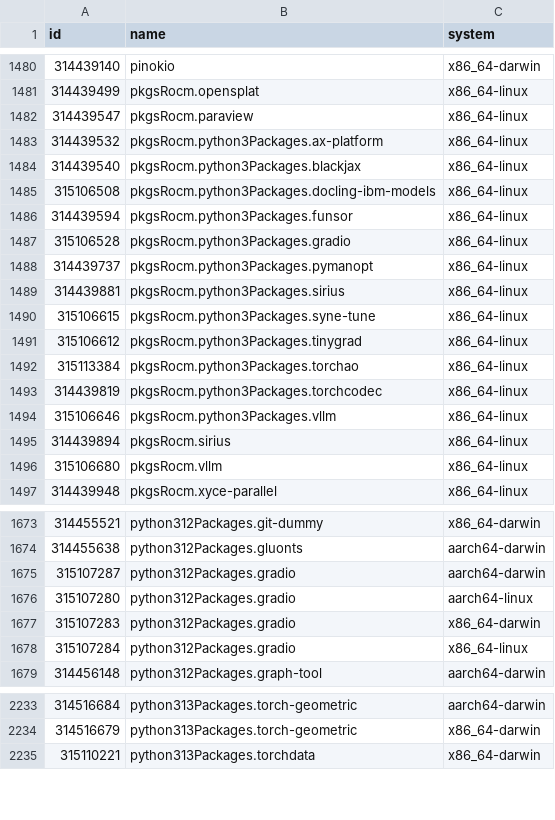
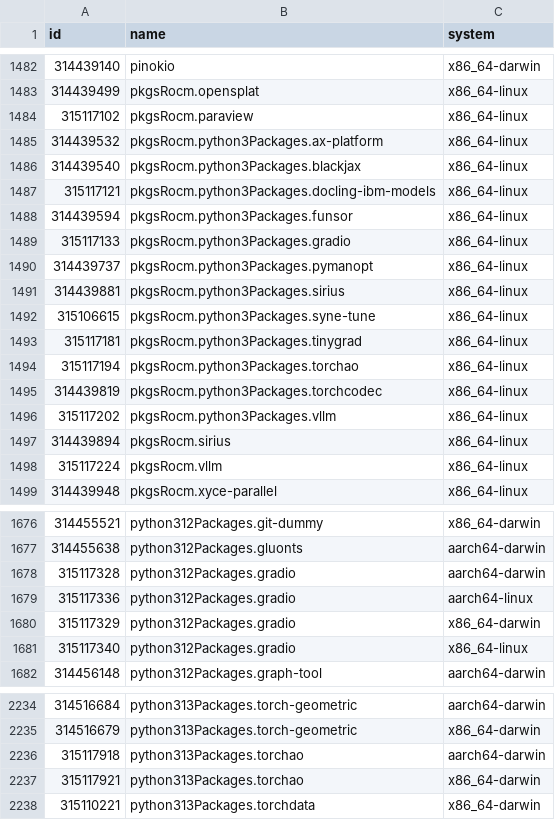
Before and after one commit to Sigmanificient/nixpkgs-failure-notify, a CSV file: results/2-failures.csv, drawn as a sheet; only a part is shown, gaps mark what is left out; the diff covers the shown part only.

```diff
--- a/results/2-failures.csv
+++ b/results/2-failures.csv
@@ -1481,8 +1483,8 @@ id,name,system
 314439499,pkgsRocm.opensplat,x86_64-linux
-314439547,pkgsRocm.paraview,x86_64-linux
+315117102,pkgsRocm.paraview,x86_64-linux
 314439532,pkgsRocm.python3Packages.ax-platform,x86_64-linux
 314439540,pkgsRocm.python3Packages.blackjax,x86_64-linux
-315106508,pkgsRocm.python3Packages.docling-ibm-models,x86_64-linux
+315117121,pkgsRocm.python3Packages.docling-ibm-models,x86_64-linux
 314439594,pkgsRocm.python3Packages.funsor,x86_64-linux
-315106528,pkgsRocm.python3Packages.gradio,x86_64-linux
+315117133,pkgsRocm.python3Packages.gradio,x86_64-linux
 314439737,pkgsRocm.python3Packages.pymanopt,x86_64-linux
@@ -1490,8 +1492,8 @@ id,name,system
 315106615,pkgsRocm.python3Packages.syne-tune,x86_64-linux
-315106612,pkgsRocm.python3Packages.tinygrad,x86_64-linux
-315113384,pkgsRocm.python3Packages.torchao,x86_64-linux
+315117181,pkgsRocm.python3Packages.tinygrad,x86_64-linux
+315117194,pkgsRocm.python3Packages.torchao,x86_64-linux
 314439819,pkgsRocm.python3Packages.torchcodec,x86_64-linux
-315106646,pkgsRocm.python3Packages.vllm,x86_64-linux
+315117202,pkgsRocm.python3Packages.vllm,x86_64-linux
 314439894,pkgsRocm.sirius,x86_64-linux
-315106680,pkgsRocm.vllm,x86_64-linux
+315117224,pkgsRocm.vllm,x86_64-linux
 314439948,pkgsRocm.xyce-parallel,x86_64-linux
@@ -1674,6 +1677,6 @@ id,name,system
 314455638,python312Packages.gluonts,aarch64-darwin
-315107287,python312Packages.gradio,aarch64-darwin
-315107280,python312Packages.gradio,aarch64-linux
-315107283,python312Packages.gradio,x86_64-darwin
-315107284,python312Packages.gradio,x86_64-linux
+315117328,python312Packages.gradio,aarch64-darwin
+315117336,python312Packages.gradio,aarch64-linux
+315117329,python312Packages.gradio,x86_64-darwin
+315117340,python312Packages.gradio,x86_64-linux
 314456148,python312Packages.graph-tool,aarch64-darwin
@@ -2234,2 +2235,4 @@ id,name,system
 314516679,python313Packages.torch-geometric,x86_64-darwin
+315117918,python313Packages.torchao,aarch64-darwin
+315117921,python313Packages.torchao,x86_64-darwin
 315110221,python313Packages.torchdata,x86_64-darwin
```
Also changed, not shown: 13 added rows, 9 removed rows and 31 edited cells elsewhere in this file, results/3-failures-aarch64-darwin.csv, results/3-failures-aarch64-linux.csv, 4 other files.
